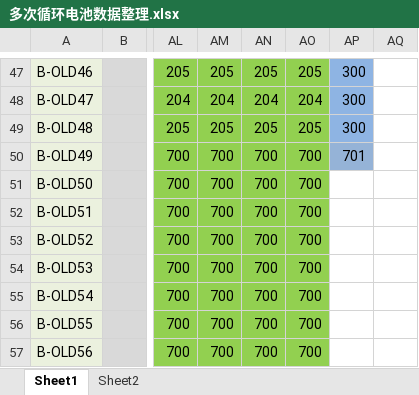
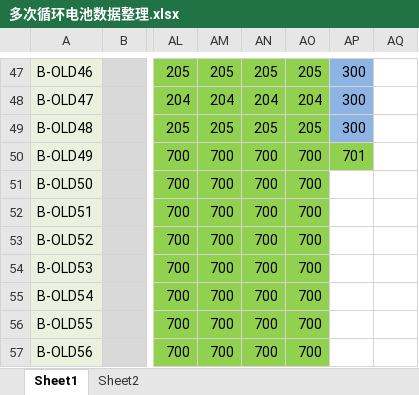
Before and after one commit to DHU-A501/Li-ion-Battery-Data, an Excel workbook: 多次循环电池数据整理.xlsx, sheet Sheet1, drawn as a sheet; only a part is shown, gaps mark what is left out; values as stored, in another font and other column widths than the file's, no borders; the diff names each change by its address in the sheet, - before the commit and + after, or states it on an @@ line.

```diff
--- a/多次循环电池数据整理.xlsx (sheet Sheet1)
+++ b/多次循环电池数据整理.xlsx (sheet Sheet1)
-AP50 fill: #95B3D7
+AP50 fill: #92D050
```
